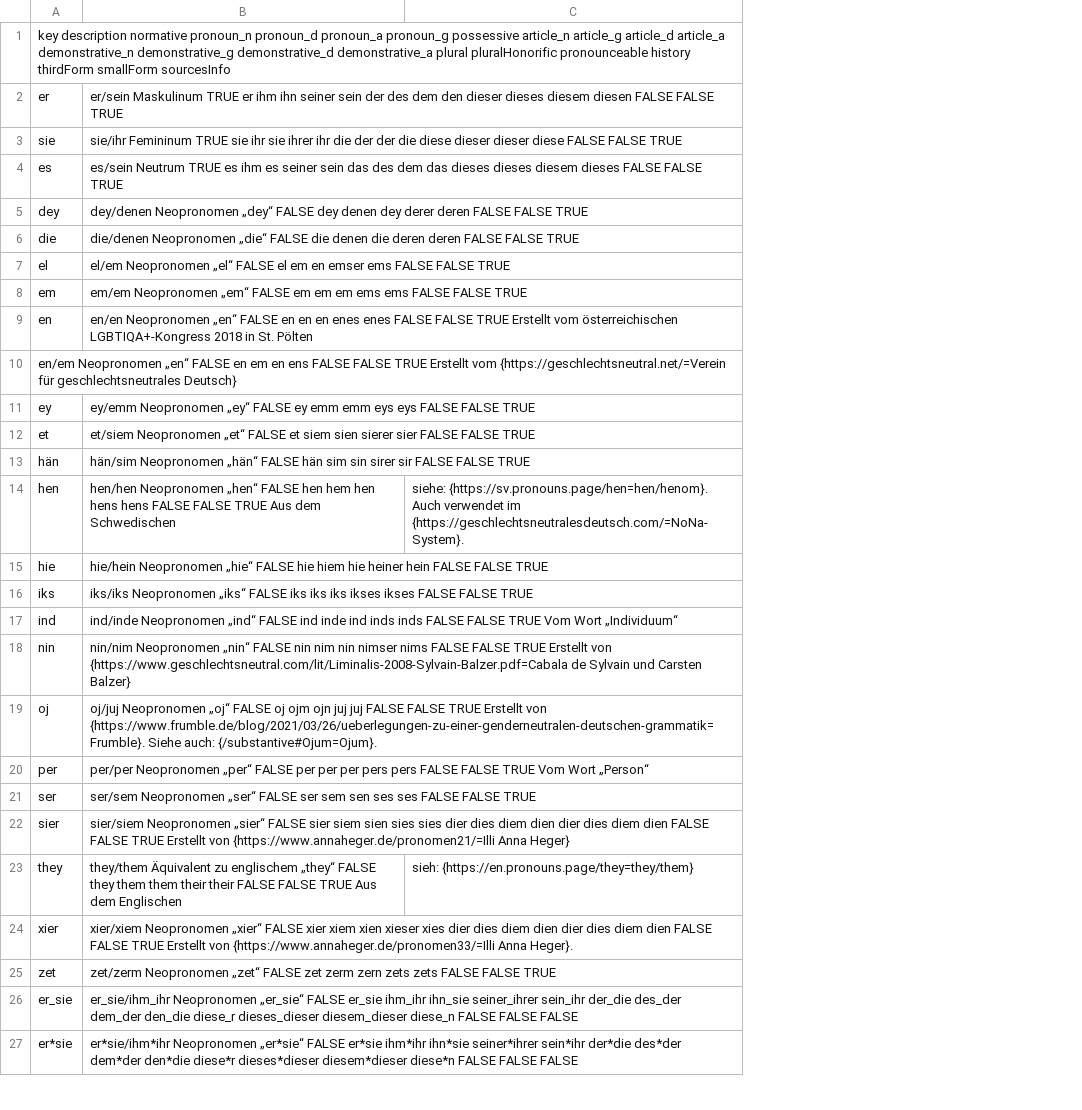
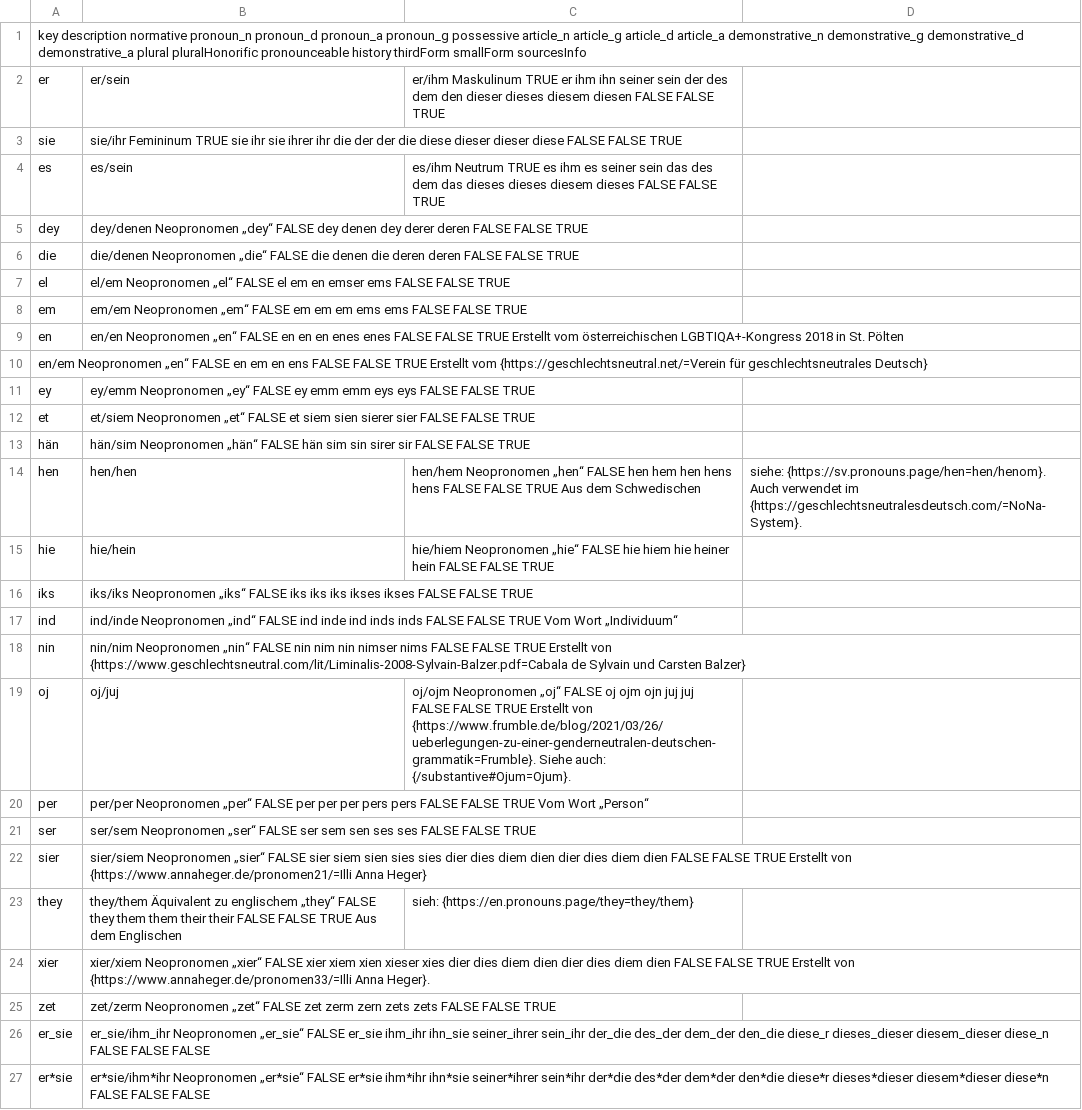
Before and after one commit to tutking24/pronounspage, a TSV file: locale/de/pronouns/pronouns.tsv, drawn as a sheet; only a part is shown; addresses are those after the commit; the diff names each change by its address in the sheet, - before the commit and + after, or states it on an @@ line.

Commit message:
[de][pronouns] more sensible aliases

```diff
--- a/locale/de/pronouns/pronouns.tsv
+++ b/locale/de/pronouns/pronouns.tsv
+column C, rows 2-23: er/ihm Maskulinum TRUE er ihm ihn seiner sein der des dem den dieser dieses diesem diesen FALSE FALSE TRUE |  | es/ihm Neutrum TRUE es ihm es seiner sein das des dem das dieses dieses diesem dieses FALSE FALSE TRUE |  |  |  |  |  |  |  |  |  | hen/hem Neopronomen „hen“ FALSE hen hem hen hens hens FALSE FALSE TRUE Aus dem Schwedischen | hie/hiem Neopronomen „hie“ FALSE hie hiem hie heiner hein FALSE FALSE TRUE |  |  |  | oj/ojm Neopronomen „oj“ FALSE oj ojm ojn juj juj FALSE FALSE TRUE Erstellt von {https://www.frumble.de/blog/2021/03/26/ueberlegungen-zu-einer-genderneutralen-deutschen-grammatik=Frumble}. Siehe auch: {/substantive#Ojum=Ojum}. |  |  |  | sieh: {https://en.pronouns.page/they=they/them}
-B2: er/sein Maskulinum TRUE er ihm ihn seiner sein der des dem den dieser dieses diesem diesen FALSE FALSE TRUE
+B2: er/sein
-B4: es/sein Neutrum TRUE es ihm es seiner sein das des dem das dieses dieses diesem dieses FALSE FALSE TRUE
+B4: es/sein
-B14: hen/hen Neopronomen „hen“ FALSE hen hem hen hens hens FALSE FALSE TRUE Aus dem Schwedischen
+B14: hen/hen
-B15: hie/hein Neopronomen „hie“ FALSE hie hiem hie heiner hein FALSE FALSE TRUE
+B15: hie/hein
-B19: oj/juj Neopronomen „oj“ FALSE oj ojm ojn juj juj FALSE FALSE TRUE Erstellt von {https://www.frumble.de/blog/2021/03/26/ueberlegungen-zu-einer-genderneutralen-deutschen-grammatik=Frumble}. Siehe auch: {/substantive#Ojum=Ojum}.
+B19: oj/juj
-D23: sieh: {https://en.pronouns.page/they=they/them}
+D23: (empty)
```
